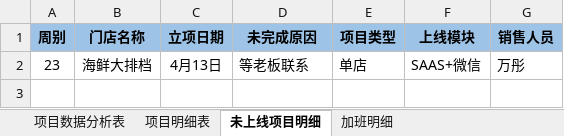
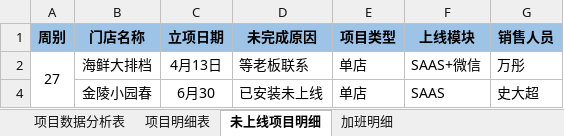
Before and after one commit to zhanglei601396810/NanJing, an Excel workbook: 周数据/《实施上线数据统计表》-方兆强.xlsx, sheet 未上线项目明细, drawn as a sheet; values as stored, in another font and other column widths than the file's, no borders; the diff names each change by its address in the sheet, - before the commit and + after, or states it on an @@ line.

```diff
--- a/周数据/《实施上线数据统计表》-方兆强.xlsx (sheet 未上线项目明细)
+++ b/周数据/《实施上线数据统计表》-方兆强.xlsx (sheet 未上线项目明细)
-A2 (周别): 23
+A2 (周别): 27
+A2:A4 merged
+row 4:  | 金陵小园春 | 6月30 | 已安装未上线 | 单店 | SAAS | 史大超
```
Also changed, not shown: sheet 项目数据分析表, sheet 加班明细.
